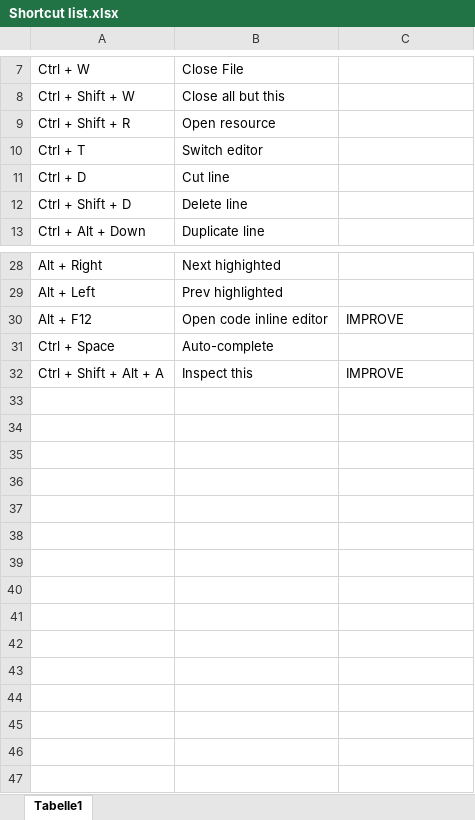
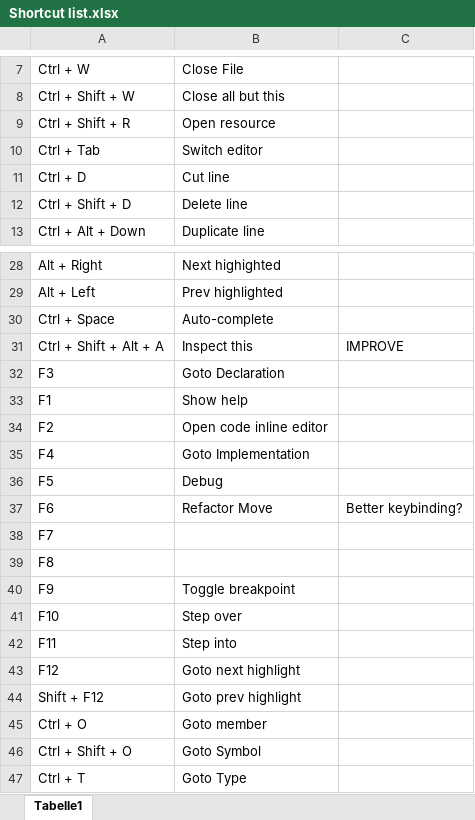
Before and after one commit to xbelt/VSConfig, an Excel workbook: Visual Studio 2013/Shortcut list.xlsx, sheet Tabelle1, drawn as a sheet; only a part is shown, gaps mark what is left out; values as stored, in another font and other column widths than the file's, no borders; removed rows and columns are numbered as before the commit, all else as after; the diff names each change by its address in the sheet, - before the commit and + after, or states it on an @@ line.

Commit message:
update shortcut list

```diff
--- a/Visual Studio 2013/Shortcut list.xlsx (sheet Tabelle1)
+++ b/Visual Studio 2013/Shortcut list.xlsx (sheet Tabelle1)
-A10: Ctrl + T
+A10: Ctrl + Tab
-row 30: Alt + F12 | Open code inline editor | IMPROVE
+row 32: F3 | Goto Declaration
+row 33: F1 | Show help
+row 34: F2 | Open code inline editor
+row 35: F4 | Goto Implementation
+row 36: F5 | Debug
+row 37: F6 | Refactor Move | Better keybinding?
+row 38: F7
+row 39: F8
+row 40: F9 | Toggle breakpoint
+row 41: F10 | Step over
+row 42: F11 | Step into
+row 43: F12 | Goto next highlight
+row 44: Shift + F12 | Goto prev highlight
+row 45: Ctrl + O | Goto member
+row 46: Ctrl + Shift + O | Goto Symbol
+row 47: Ctrl + T | Goto Type
```
